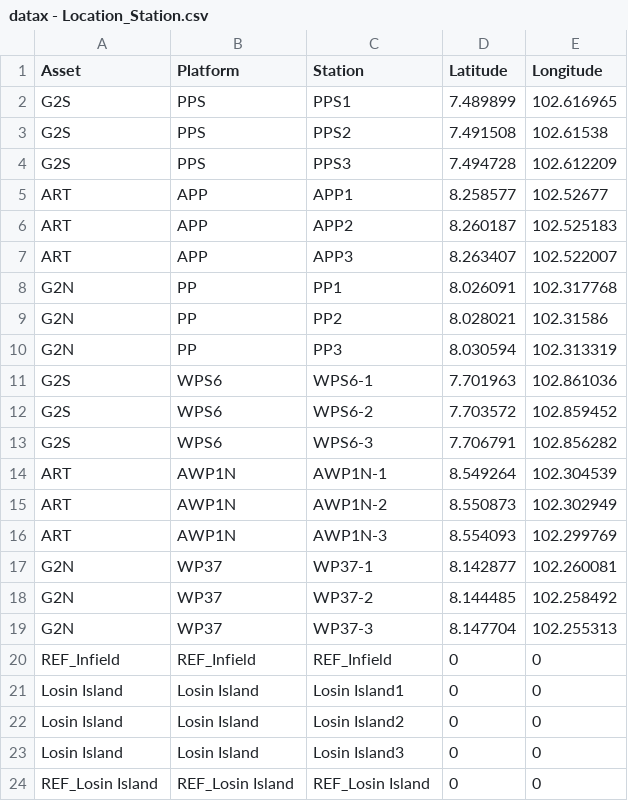
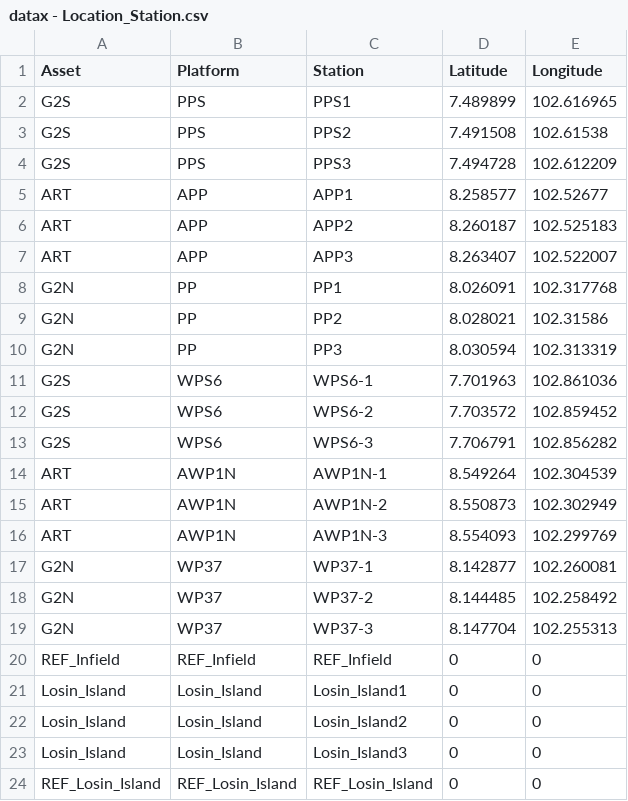
Before and after one commit to cucpbioinfo/PTTEP-BIF-V1, a CSV file: database/migrations/data/datax - Location_Station.csv, drawn as a sheet.

```diff
--- a/database/migrations/data/datax - Location_Station.csv
+++ b/database/migrations/data/datax - Location_Station.csv
@@ -20,5 +20,5 @@ G2N,WP37,WP37-3,8.147704,102.255313
 REF_Infield,REF_Infield,REF_Infield,0,0
-Losin Island,Losin Island,Losin Island1,0,0
-Losin Island,Losin Island,Losin Island2,0,0
-Losin Island,Losin Island,Losin Island3,0,0
-REF_Losin Island,REF_Losin Island,REF_Losin Island,0,0
+Losin_Island,Losin_Island,Losin_Island1,0,0
+Losin_Island,Losin_Island,Losin_Island2,0,0
+Losin_Island,Losin_Island,Losin_Island3,0,0
+REF_Losin_Island,REF_Losin_Island,REF_Losin_Island,0,0
```
Also changed, not shown: database/migrations/data/datax - Data_Summary.csv, database/migrations/data/datax - Location_Platform.csv, 4 other files.
